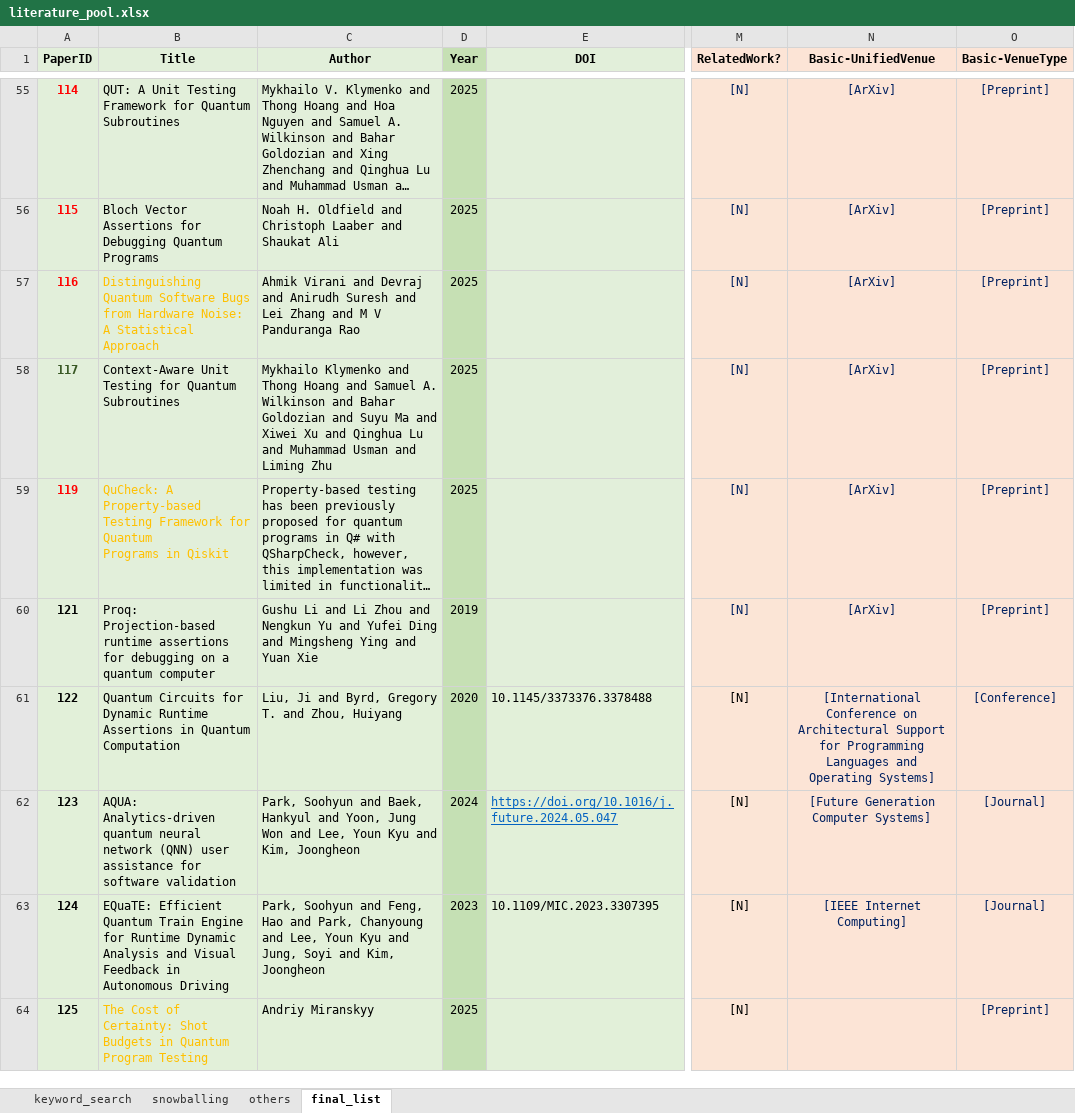
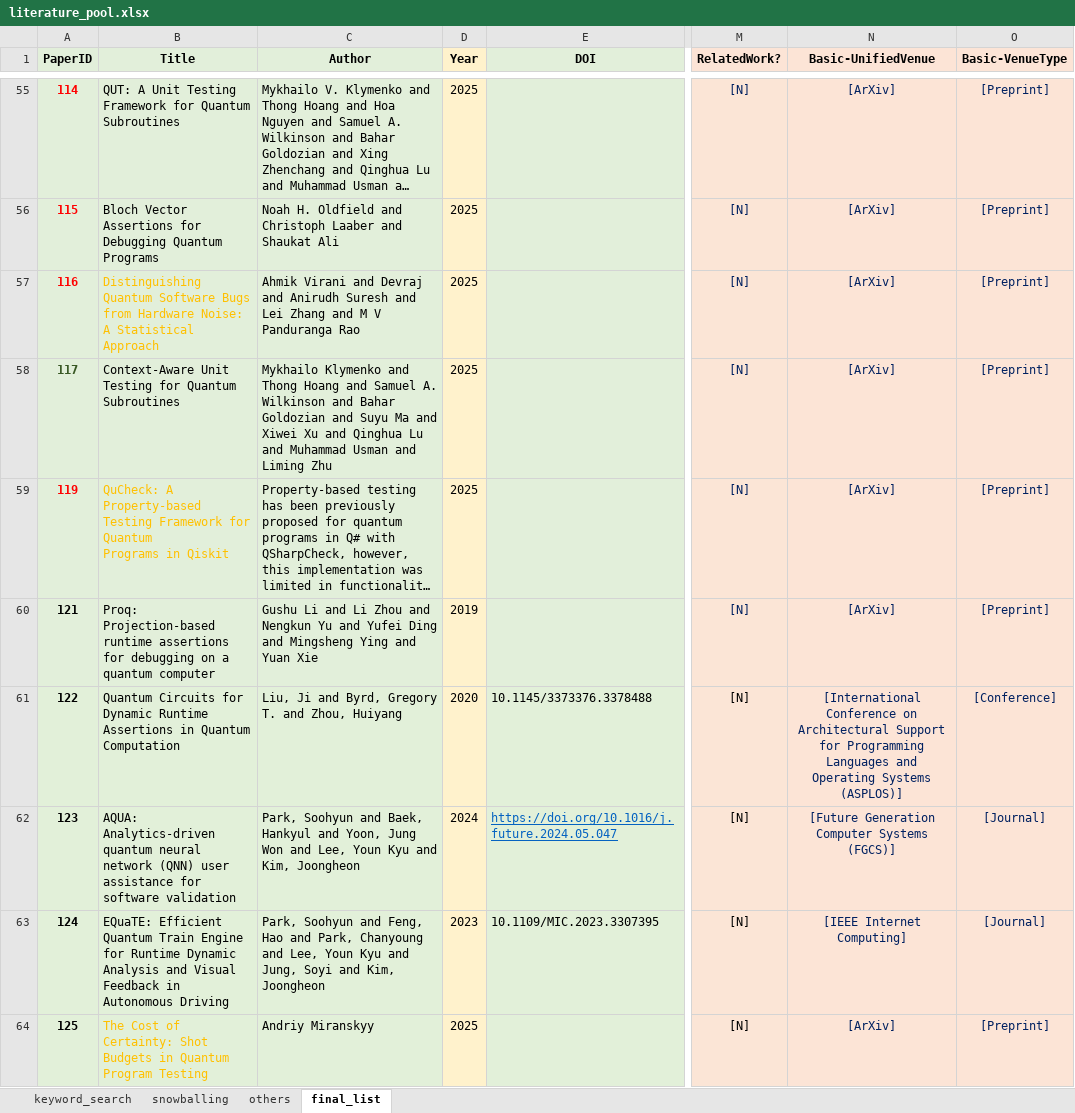
Before and after one commit to NahidaNahida/QST-empirical-study, an Excel workbook: doc/annotated_data/literature_pool.xlsx, sheet final_list, drawn as a sheet; only a part is shown, gaps mark what is left out; long unchanged cells end in …; values as stored, in another font and other column widths than the file's, no borders; the diff covers the shown part only; the diff names each change by its address in the sheet, - before the commit and + after, or states it on an @@ line.

```diff
--- a/doc/annotated_data/literature_pool.xlsx (sheet final_list)
+++ b/doc/annotated_data/literature_pool.xlsx (sheet final_list)
-D1:D60 fill: #C6E0B4
+D1:D60 fill: #FFF2CC
-D61:D64 fill: #C5E0B4
+D61:D64 fill: #FFF2CC
-N61 (Basic-UnifiedVenue): …and Operating Systems]
+N61 (Basic-UnifiedVenue): …and Operating Systems (ASPLOS)]
-N62 (Basic-UnifiedVenue): [Future Generation Computer Systems]
+N62 (Basic-UnifiedVenue): [Future Generation Computer Systems (FGCS)]
-N64 (Basic-UnifiedVenue): (empty)
+N64 (Basic-UnifiedVenue): [ArXiv]
```
Also changed, not shown: 52 edited cells and cell formats elsewhere in this sheet, 19 other files.
